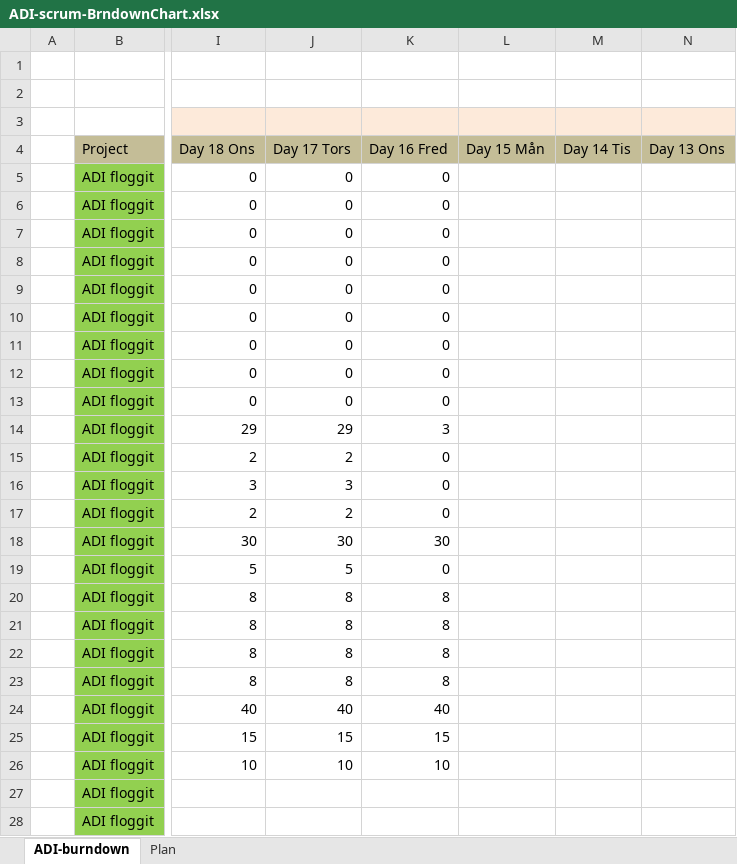
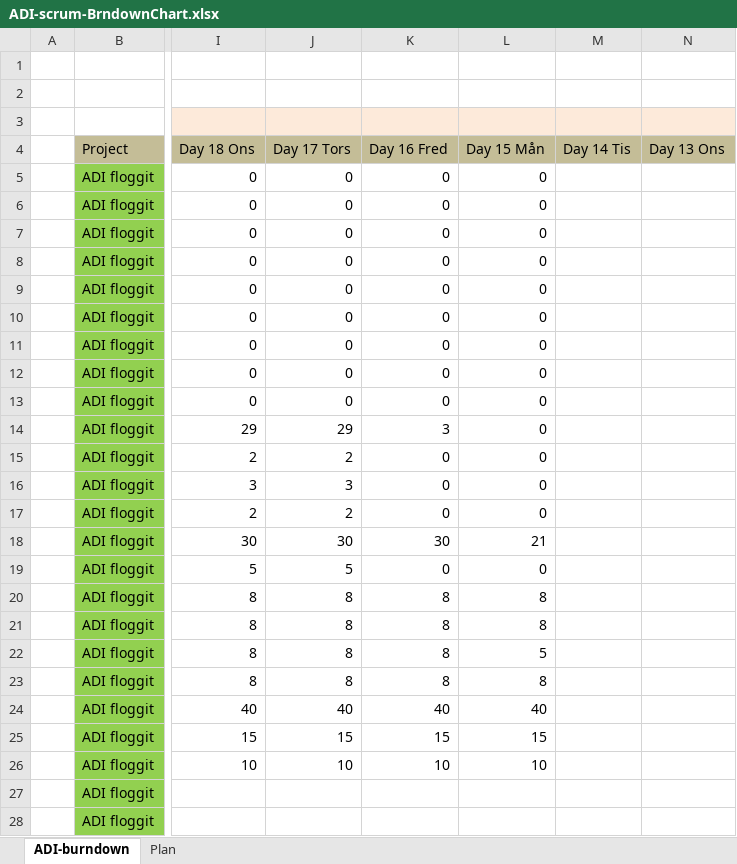
Before and after one commit to andberg/adi-scrum, an Excel workbook: ADI-scrum-BrndownChart.xlsx, sheet ADI-burndown, drawn as a sheet; only a part is shown, gaps mark what is left out; values as stored, in another font and other column widths than the file's, no borders; charts and pictures not drawn; the diff covers the shown part only; the diff names each change by its address in the sheet, - before the commit and + after, or states it on an @@ line.

Commit message:
updated burndown chart

```diff
--- a/ADI-scrum-BrndownChart.xlsx (sheet ADI-burndown)
+++ b/ADI-scrum-BrndownChart.xlsx (sheet ADI-burndown)
-L5:L17 (Day 15 Mån): (empty)
+L5:L17 (Day 15 Mån): 0
-L18 (Day 15 Mån): (empty)
+L18 (Day 15 Mån): 21
-L19 (Day 15 Mån): (empty)
+L19 (Day 15 Mån): 0
-L20:L21 (Day 15 Mån): (empty)
+L20:L21 (Day 15 Mån): 8
-L22 (Day 15 Mån): (empty)
+L22 (Day 15 Mån): 5
-L23 (Day 15 Mån): (empty)
+L23 (Day 15 Mån): 8
-L24 (Day 15 Mån): (empty)
+L24 (Day 15 Mån): 40
-L25 (Day 15 Mån): (empty)
+L25 (Day 15 Mån): 15
-L26 (Day 15 Mån): (empty)
+L26 (Day 15 Mån): 10
```
Also changed, not shown: 1 edited cell elsewhere in this sheet, charts or pictures, 1 other file.
